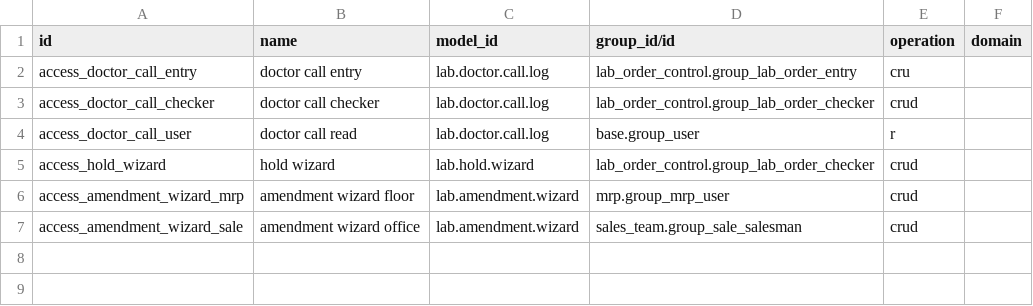
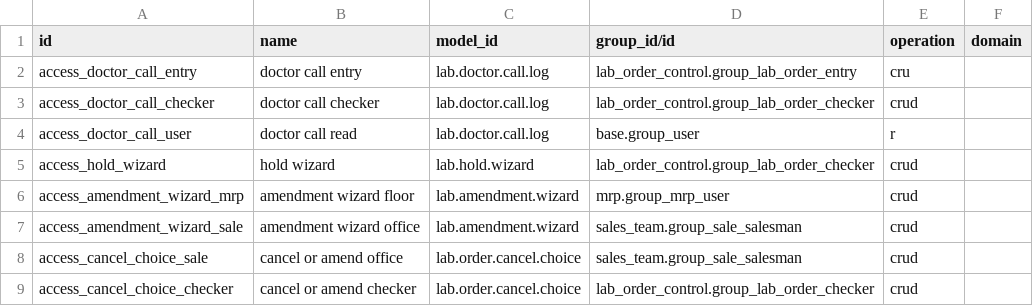
Before and after one commit to ebinpg777-design/arabian_dental, a CSV file: lab_order_control/security/ir.access.csv, drawn as a sheet; the diff names each change by its address in the sheet, - before the commit and + after, or states it on an @@ line.

```diff
--- a/lab_order_control/security/ir.access.csv
+++ b/lab_order_control/security/ir.access.csv
+row 8: access_cancel_choice_sale | cancel or amend office | lab.order.cancel.choice | sales_team.group_sale_salesman | crud
+row 9: access_cancel_choice_checker | cancel or amend checker | lab.order.cancel.choice | lab_order_control.group_lab_order_checker | crud
```
Also changed, not shown: 12 other files.
